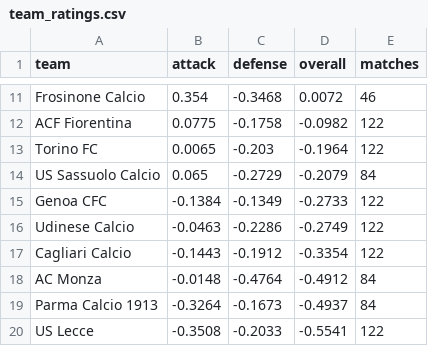
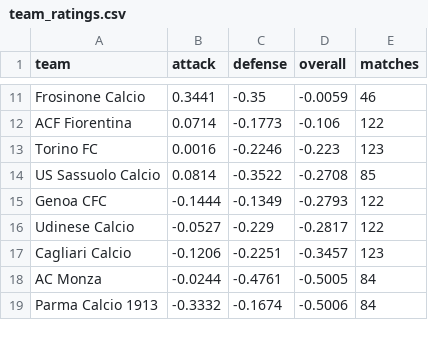
Before and after one commit to JuanAndresHS/pitchiq, a CSV file: data/predictions/sa/team_ratings.csv, drawn as a sheet; only a part is shown, gaps mark what is left out; removed rows and columns are numbered as before the commit, all else as after; the diff covers the shown part only; the diff names each change by its address in the sheet, - before the commit and + after, or states it on an @@ line.

```diff
--- a/data/predictions/sa/team_ratings.csv
+++ b/data/predictions/sa/team_ratings.csv
-B11 (attack): 0.354
+B11 (attack): 0.3441
-C11 (defense): -0.3468
+C11 (defense): -0.35
-D11 (overall): 0.0072
+D11 (overall): -0.0059
-B12 (attack): 0.0775
+B12 (attack): 0.0714
-C12 (defense): -0.1758
+C12 (defense): -0.1773
-D12 (overall): -0.0982
+D12 (overall): -0.106
-B13 (attack): 0.0065
+B13 (attack): 0.0016
-C13 (defense): -0.203
+C13 (defense): -0.2246
-D13 (overall): -0.1964
+D13 (overall): -0.223
-E13 (matches): 122
+E13 (matches): 123
-B14 (attack): 0.065
+B14 (attack): 0.0814
-C14 (defense): -0.2729
+C14 (defense): -0.3522
-D14 (overall): -0.2079
+D14 (overall): -0.2708
-E14 (matches): 84
+E14 (matches): 85
-B15 (attack): -0.1384
+B15 (attack): -0.1444
-D15 (overall): -0.2733
+D15 (overall): -0.2793
-B16 (attack): -0.0463
+B16 (attack): -0.0527
-C16 (defense): -0.2286
+C16 (defense): -0.229
-D16 (overall): -0.2749
+D16 (overall): -0.2817
-B17 (attack): -0.1443
+B17 (attack): -0.1206
-C17 (defense): -0.1912
+C17 (defense): -0.2251
-D17 (overall): -0.3354
+D17 (overall): -0.3457
-E17 (matches): 122
+E17 (matches): 123
-B18 (attack): -0.0148
+B18 (attack): -0.0244
-C18 (defense): -0.4764
+C18 (defense): -0.4761
-D18 (overall): -0.4912
+D18 (overall): -0.5005
-B19 (attack): -0.3264
+B19 (attack): -0.3332
-C19 (defense): -0.1673
+C19 (defense): -0.1674
-D19 (overall): -0.4937
+D19 (overall): -0.5006
-row 20: US Lecce | -0.3508 | -0.2033 | -0.5541 | 122
```
Also changed, not shown: 1 added row and 48 edited cells elsewhere in this file, data/predictions/cl/upcoming_forecasts.csv, data/predictions/fl1/team_ratings.csv, 10 other files.
